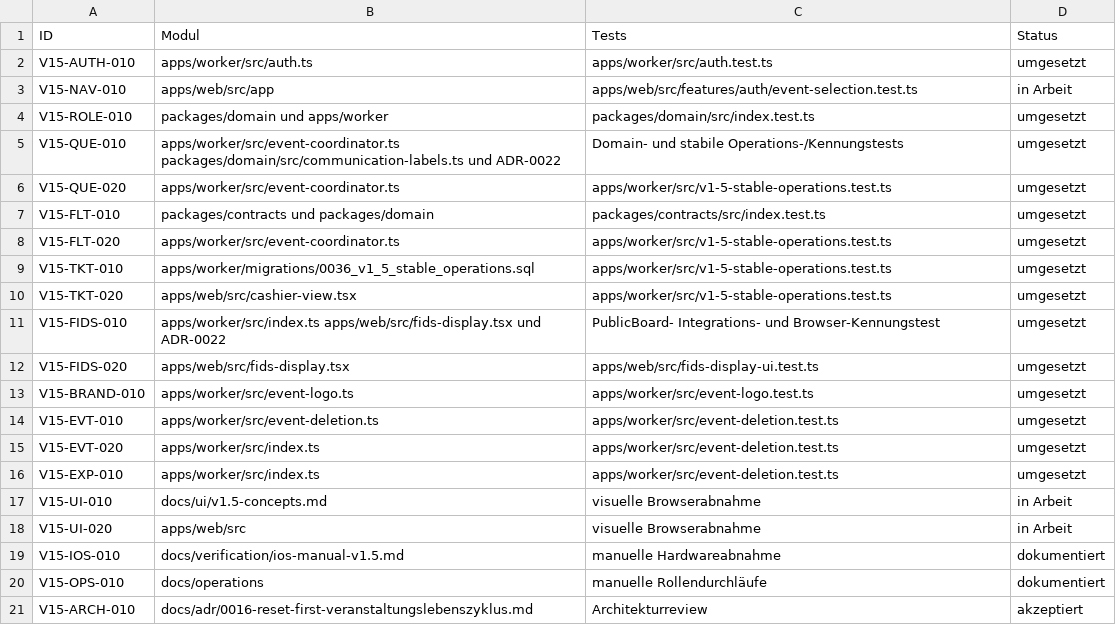
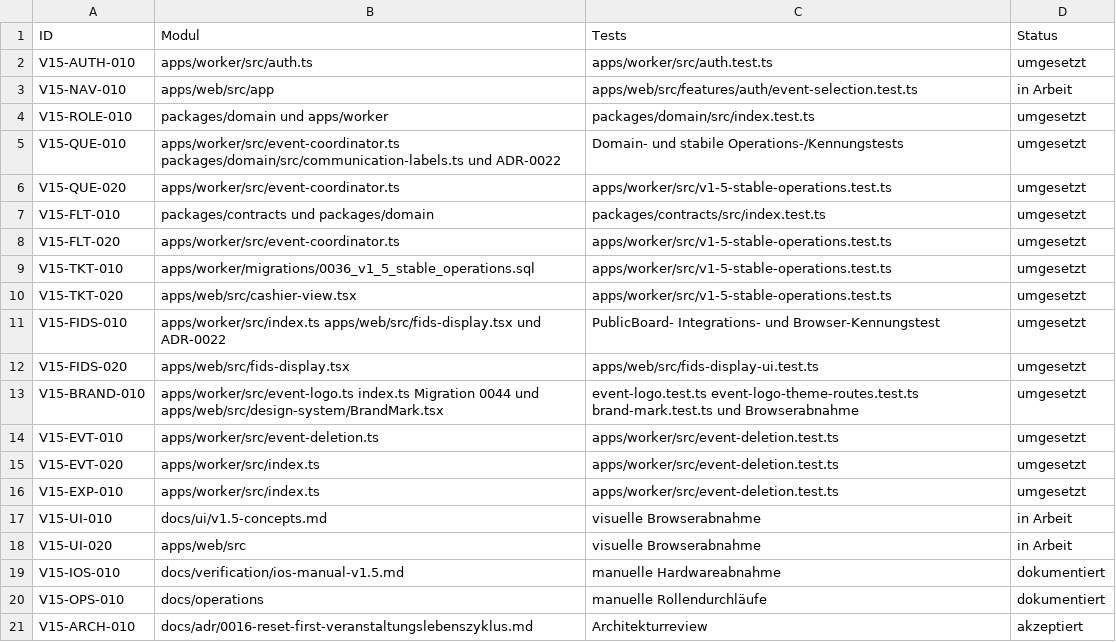
Before and after one commit to aguther/rundflug-leitstand, a CSV file: docs/requirements/traceability-v1.5.csv, drawn as a sheet.

Commit message:
feat(branding): add theme-specific event logos

```diff
--- a/docs/requirements/traceability-v1.5.csv
+++ b/docs/requirements/traceability-v1.5.csv
@@ -12,3 +12,3 @@ V15-FIDS-010,apps/worker/src/index.ts apps/web/src/fids-display.tsx und ADR-0022
 V15-FIDS-020,apps/web/src/fids-display.tsx,apps/web/src/fids-display-ui.test.ts,umgesetzt
-V15-BRAND-010,apps/worker/src/event-logo.ts,apps/worker/src/event-logo.test.ts,umgesetzt
+V15-BRAND-010,apps/worker/src/event-logo.ts index.ts Migration 0044 und apps/web/src/design-system/BrandMark.tsx,event-logo.test.ts event-logo-theme-routes.test.ts brand-mark.test.ts und Browserabnahme,umgesetzt
 V15-EVT-010,apps/worker/src/event-deletion.ts,apps/worker/src/event-deletion.test.ts,umgesetzt
```
Also changed, not shown: docs/requirements/traceability-v1.7.3.csv, 37 other files.
